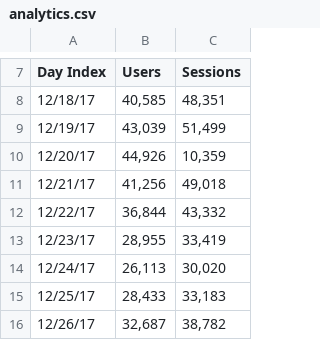
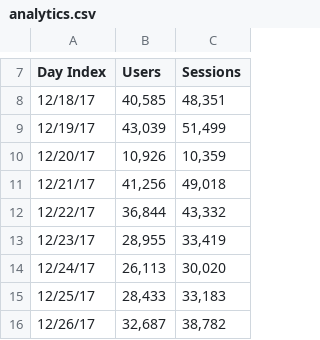
Before and after one commit to drewcocker/test, a CSV file: analytics.csv, drawn as a sheet; only a part is shown, gaps mark what is left out.

Commit message:
Update analytics.csv

```diff
--- a/analytics.csv
+++ b/analytics.csv
@@ -9,3 +9,3 @@ Day Index,Users,Sessions
 12/19/17,"43,039","51,499"
-12/20/17,"44,926","10,359"
+12/20/17,"10,926","10,359"
 12/21/17,"41,256","49,018"
```
